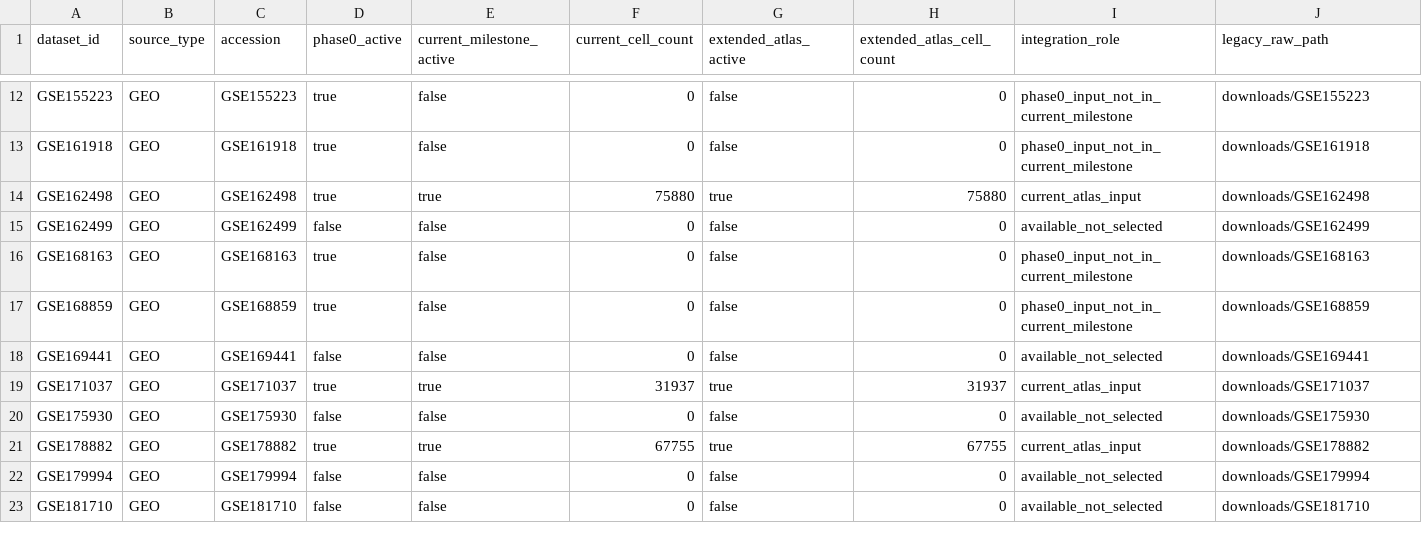
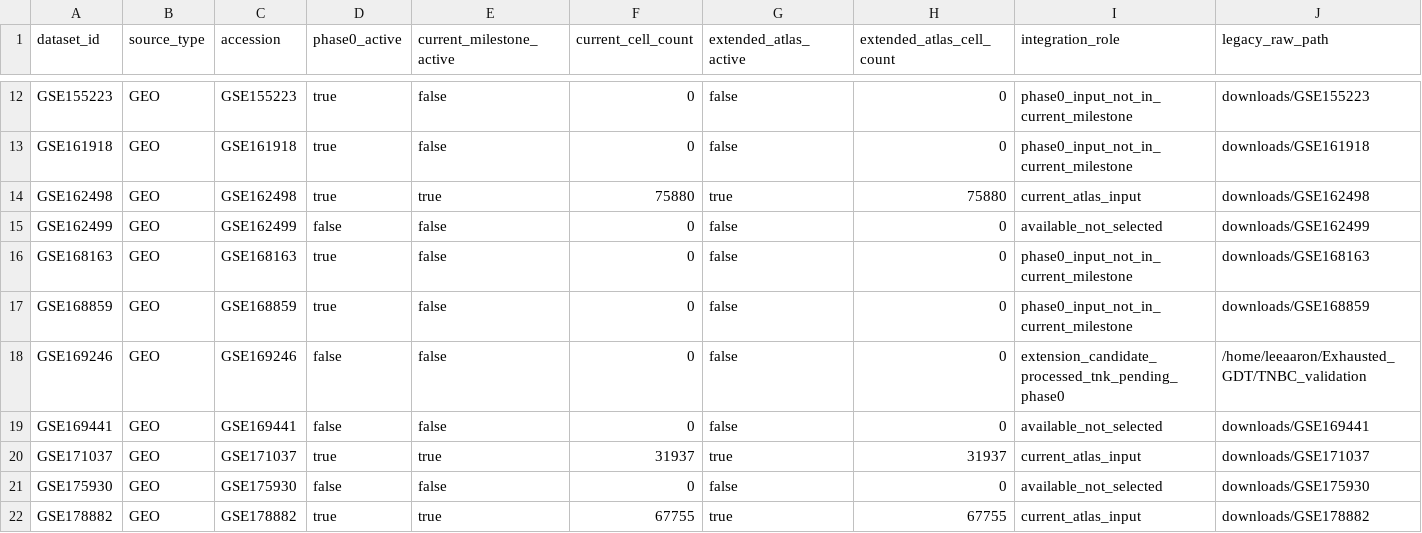
Before and after one commit to LikaiTan/gdTAI, a CSV file: configs/datasets/datasets.csv, drawn as a sheet; only a part is shown, gaps mark what is left out; the shorter side is filled out with more unchanged rows; rows hold the shown columns only; the diff names each change by its address in the sheet, - before the commit and + after, or states it on an @@ line.

Commit message:
Register selected GSE169246 processed input

```diff
--- a/configs/datasets/datasets.csv
+++ b/configs/datasets/datasets.csv
+row 18: GSE169246 | GEO | GSE169246 | false | false | 0 | false | 0 | extension_candidate_processed_tnk_pending_phase0 | /home/leeaaron/Exhausted_GDT/TNBC_validation
```
Also changed, not shown: configs/datasets/extension_cohorts.csv, configs/datasets/extension_libraries.csv, 9 other files.
